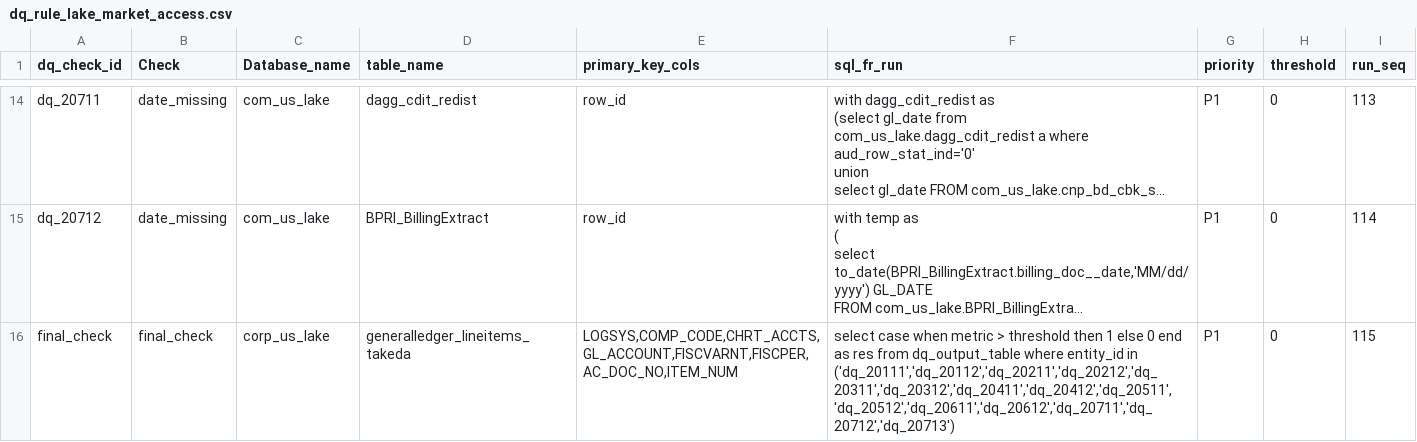
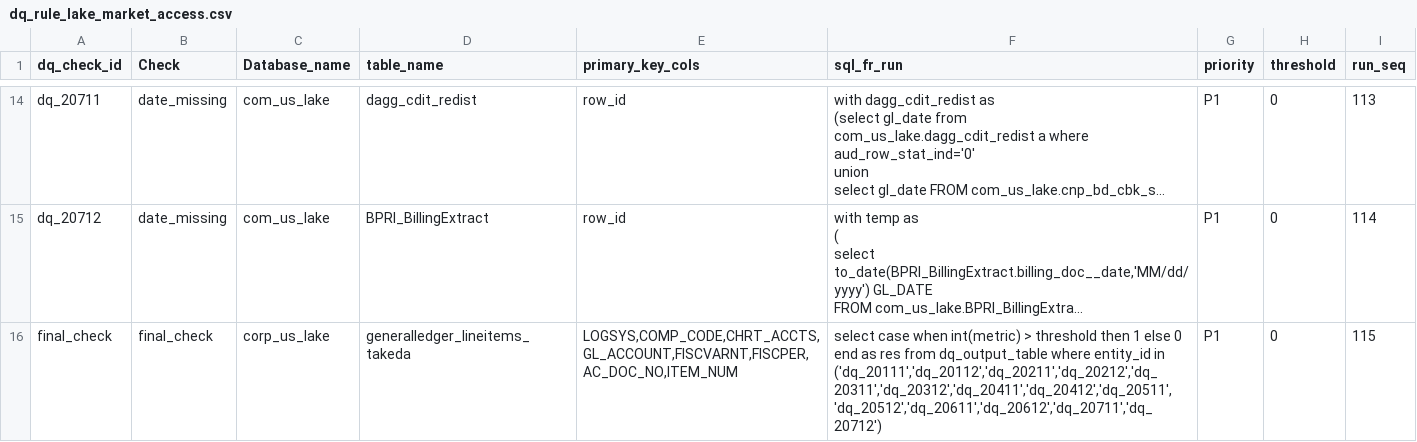
Before and after one commit to takeda-masud/dq-checks, a CSV file: dq_rule_lake_market_access.csv, drawn as a sheet; only a part is shown, gaps mark what is left out; long unchanged cells end in …; the diff names each change by its address in the sheet, - before the commit and + after, or states it on an @@ line.

```diff
--- a/dq_rule_lake_market_access.csv
+++ b/dq_rule_lake_market_access.csv
-F16 (sql_fr_run): …case when metric > threshold then 1 else 0 end as res from dq_output_table where entity_id in ('dq_20111','dq_20112','dq_20211','dq_20212','dq_20311','dq_20312','dq_20411','dq_20412','dq_20511','dq_20512','dq_20611','dq_20612','dq_20711','dq_20712','dq_20713')
+F16 (sql_fr_run): …case when int(metric) > threshold then 1 else 0 end as res from dq_output_table where entity_id in ('dq_20111','dq_20112','dq_20211','dq_20212','dq_20311','dq_20312','dq_20411','dq_20412','dq_20511','dq_20512','dq_20611','dq_20612','dq_20711','dq_20712')
```
Also changed, not shown: dq_rule_hub_market_access.csv.
